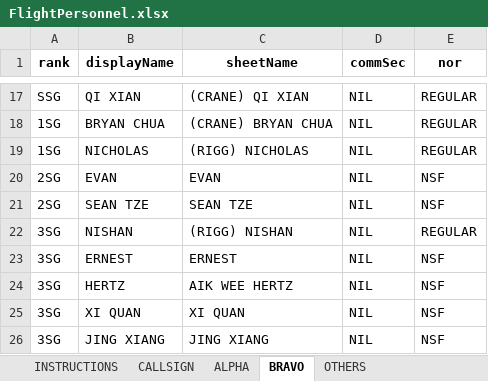
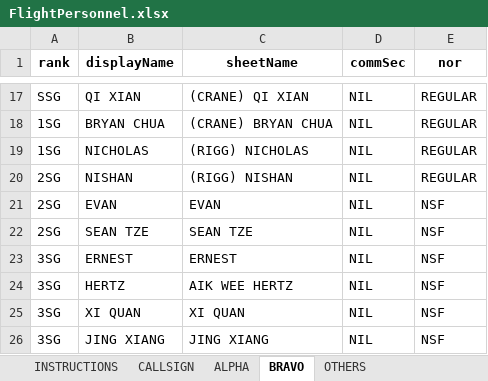
Before and after one commit to darshannairalpha/telegrambot, an Excel workbook: data/excel files/in/FlightPersonnel.xlsx, sheet BRAVO, drawn as a sheet; only a part is shown, gaps mark what is left out; values as stored, in another font and other column widths than the file's, no borders; removed rows and columns are numbered as before the commit, all else as after; the diff names each change by its address in the sheet, - before the commit and + after, or states it on an @@ line.

```diff
--- a/data/excel files/in/FlightPersonnel.xlsx (sheet BRAVO)
+++ b/data/excel files/in/FlightPersonnel.xlsx (sheet BRAVO)
+row 20: 2SG | NISHAN | (RIGG) NISHAN | NIL | REGULAR
-row 22: 3SG | NISHAN | (RIGG) NISHAN | NIL | REGULAR
```
Also changed, not shown: sheet ALPHA, sheet OTHERS, charts or pictures, data/excel files/in/adw.xlsx, data/excel files/out/adw.xlsx, 11 other files.
